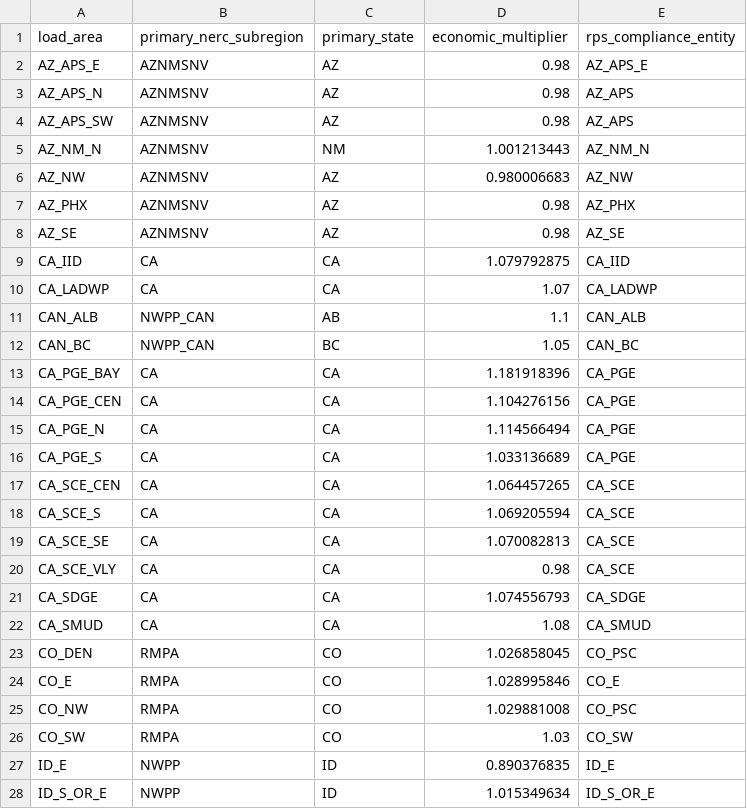
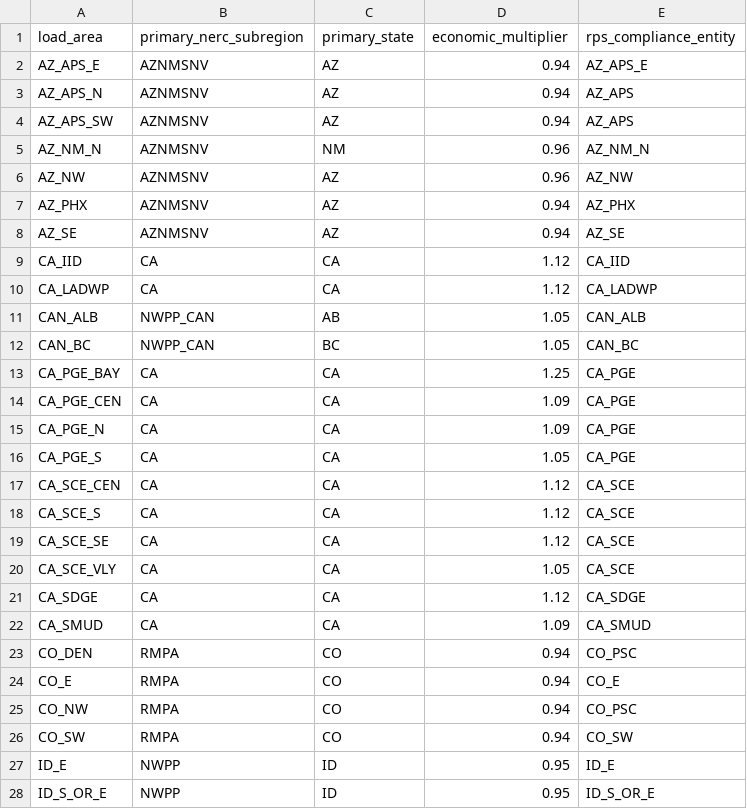
Before and after one commit to josiahjohnston/SWITCH-AMPL-RAEL, a CSV file: DatabasePrep/wecc_load_area_info.csv, drawn as a sheet; only a part is shown; the diff covers the shown part only.

Commit message:
Updated economic multipliers to a better data source Also cleaned up a bit of old code

```diff
--- a/DatabasePrep/wecc_load_area_info.csv
+++ b/DatabasePrep/wecc_load_area_info.csv
@@ -1,28 +1,28 @@
 load_area,primary_nerc_subregion,primary_state,economic_multiplier,rps_compliance_entity
-AZ_APS_E,AZNMSNV,AZ,0.98,AZ_APS_E
-AZ_APS_N,AZNMSNV,AZ,0.98,AZ_APS
-AZ_APS_SW,AZNMSNV,AZ,0.98,AZ_APS
-AZ_NM_N,AZNMSNV,NM,1.001213443,AZ_NM_N
-AZ_NW,AZNMSNV,AZ,0.980006683,AZ_NW
-AZ_PHX,AZNMSNV,AZ,0.98,AZ_PHX
-AZ_SE,AZNMSNV,AZ,0.98,AZ_SE
-CA_IID,CA,CA,1.079792875,CA_IID
-CA_LADWP,CA,CA,1.07,CA_LADWP
-CAN_ALB,NWPP_CAN,AB,1.1,CAN_ALB
+AZ_APS_E,AZNMSNV,AZ,0.94,AZ_APS_E
+AZ_APS_N,AZNMSNV,AZ,0.94,AZ_APS
+AZ_APS_SW,AZNMSNV,AZ,0.94,AZ_APS
+AZ_NM_N,AZNMSNV,NM,0.96,AZ_NM_N
+AZ_NW,AZNMSNV,AZ,0.96,AZ_NW
+AZ_PHX,AZNMSNV,AZ,0.94,AZ_PHX
+AZ_SE,AZNMSNV,AZ,0.94,AZ_SE
+CA_IID,CA,CA,1.12,CA_IID
+CA_LADWP,CA,CA,1.12,CA_LADWP
+CAN_ALB,NWPP_CAN,AB,1.05,CAN_ALB
 CAN_BC,NWPP_CAN,BC,1.05,CAN_BC
-CA_PGE_BAY,CA,CA,1.181918396,CA_PGE
-CA_PGE_CEN,CA,CA,1.104276156,CA_PGE
-CA_PGE_N,CA,CA,1.114566494,CA_PGE
-CA_PGE_S,CA,CA,1.033136689,CA_PGE
-CA_SCE_CEN,CA,CA,1.064457265,CA_SCE
-CA_SCE_S,CA,CA,1.069205594,CA_SCE
-CA_SCE_SE,CA,CA,1.070082813,CA_SCE
-CA_SCE_VLY,CA,CA,0.98,CA_SCE
-CA_SDGE,CA,CA,1.074556793,CA_SDGE
-CA_SMUD,CA,CA,1.08,CA_SMUD
-CO_DEN,RMPA,CO,1.026858045,CO_PSC
-CO_E,RMPA,CO,1.028995846,CO_E
-CO_NW,RMPA,CO,1.029881008,CO_PSC
-CO_SW,RMPA,CO,1.03,CO_SW
-ID_E,NWPP,ID,0.890376835,ID_E
-ID_S_OR_E,NWPP,ID,1.015349634,ID_S_OR_E
+CA_PGE_BAY,CA,CA,1.25,CA_PGE
+CA_PGE_CEN,CA,CA,1.09,CA_PGE
+CA_PGE_N,CA,CA,1.09,CA_PGE
+CA_PGE_S,CA,CA,1.05,CA_PGE
+CA_SCE_CEN,CA,CA,1.12,CA_SCE
+CA_SCE_S,CA,CA,1.12,CA_SCE
+CA_SCE_SE,CA,CA,1.12,CA_SCE
+CA_SCE_VLY,CA,CA,1.05,CA_SCE
+CA_SDGE,CA,CA,1.12,CA_SDGE
+CA_SMUD,CA,CA,1.09,CA_SMUD
+CO_DEN,RMPA,CO,0.94,CO_PSC
+CO_E,RMPA,CO,0.94,CO_E
+CO_NW,RMPA,CO,0.94,CO_PSC
+CO_SW,RMPA,CO,0.94,CO_SW
+ID_E,NWPP,ID,0.95,ID_E
+ID_S_OR_E,NWPP,ID,0.95,ID_S_OR_E
```
Also changed, not shown: 22 edited cells elsewhere in this file, 3 other files.
